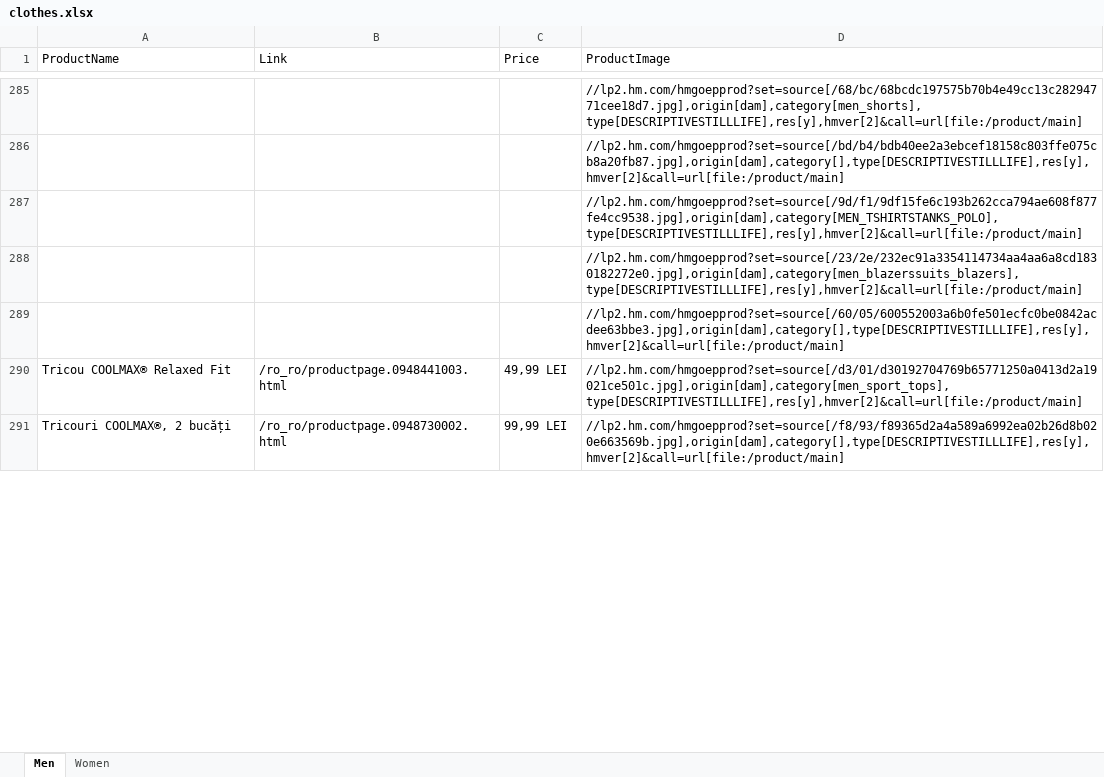
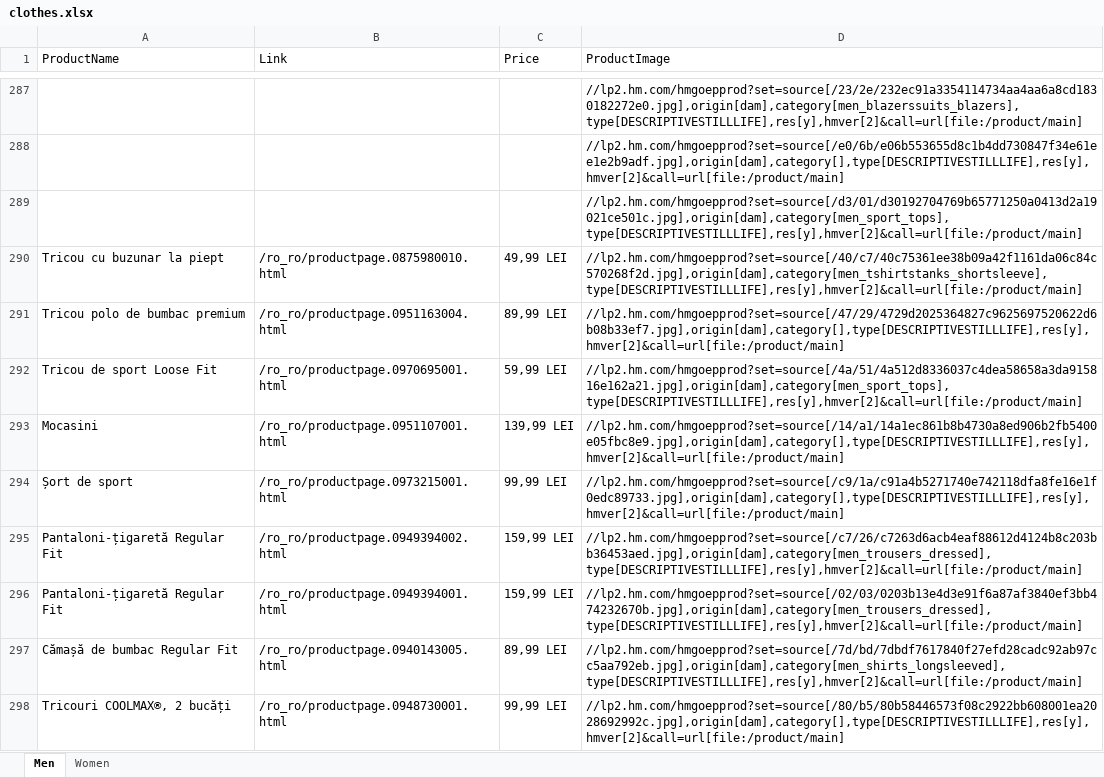
Before and after one commit to lucianab27/rpa_bootcamp_march, an Excel workbook: src/Luciana/clothes.xlsx, sheet Men, drawn as a sheet; only a part is shown, gaps mark what is left out; the shorter side is filled out with more unchanged rows; values as stored, in another font and other column widths than the file's, no borders; removed rows and columns are numbered as before the commit, all else as after; the diff covers the shown part only; the diff names each change by its address in the sheet, - before the commit and + after, or states it on an @@ line.

```diff
--- a/src/Luciana/clothes.xlsx (sheet Men)
+++ b/src/Luciana/clothes.xlsx (sheet Men)
-row 285:  |  |  | //lp2.hm.com/hmgoepprod?set=source[/68/bc/68bcdc197575b70b4e49cc13c28294771cee18d7.jpg],origin[dam],category[men_shorts],type[DESCRIPTIVESTILLLIFE],res[y],hmver[2]&call=url[file:/product/main]
-row 286:  |  |  | //lp2.hm.com/hmgoepprod?set=source[/bd/b4/bdb40ee2a3ebcef18158c803ffe075cb8a20fb87.jpg],origin[dam],category[],type[DESCRIPTIVESTILLLIFE],res[y],hmver[2]&call=url[file:/product/main]
@@ row 287 moved to row 281: //lp2.hm.com/hmgoepprod?set=source[/9d/f… @@
-D288 (ProductImage): //lp2.hm.com/hmgoepprod?set=source[/60/05/600552003a6b0fe501ecfc0be0842acdee63bbe3.jpg],origin[dam],category[],type[DESCRIPTIVESTILLLIFE],res[y],hmver[2]&call=url[file:/product/main]
+D288 (ProductImage): //lp2.hm.com/hmgoepprod?set=source[/e0/6b/e06b553655d8c1b4dd730847f34e61ee1e2b9adf.jpg],origin[dam],category[],type[DESCRIPTIVESTILLLIFE],res[y],hmver[2]&call=url[file:/product/main]
+row 289:  |  |  | //lp2.hm.com/hmgoepprod?set=source[/d3/01/d30192704769b65771250a0413d2a19021ce501c.jpg],origin[dam],category[men_sport_tops],type[DESCRIPTIVESTILLLIFE],res[y],hmver[2]&call=url[file:/product/main]
-A290 (ProductName): Tricou COOLMAX® Relaxed Fit
+A290 (ProductName): Tricou cu buzunar la piept
-B290 (Link): /ro_ro/productpage.0948441003.html
+B290 (Link): /ro_ro/productpage.0875980010.html
-D290 (ProductImage): //lp2.hm.com/hmgoepprod?set=source[/d3/01/d30192704769b65771250a0413d2a19021ce501c.jpg],origin[dam],category[men_sport_tops],type[DESCRIPTIVESTILLLIFE],res[y],hmver[2]&call=url[file:/product/main]
+D290 (ProductImage): //lp2.hm.com/hmgoepprod?set=source[/40/c7/40c75361ee38b09a42f1161da06c84c570268f2d.jpg],origin[dam],category[men_tshirtstanks_shortsleeve],type[DESCRIPTIVESTILLLIFE],res[y],hmver[2]&call=url[file:/product/main]
+row 291: Tricou polo de bumbac premium | /ro_ro/productpage.0951163004.html | 89,99 LEI | //lp2.hm.com/hmgoepprod?set=source[/47/29/4729d2025364827c9625697520622d6b08b33ef7.jpg],origin[dam],category[],type[DESCRIPTIVESTILLLIFE],res[y],hmver[2]&call=url[file:/product/main]
@@ row 303 moved to row 292: Tricou de sport Loose Fit @@
@@ row 296 moved to row 293: Mocasini @@
+row 294: Șort de sport | /ro_ro/productpage.0973215001.html | 99,99 LEI | //lp2.hm.com/hmgoepprod?set=source[/c9/1a/c91a4b5271740e742118dfa8fe16e1f0edc89733.jpg],origin[dam],category[],type[DESCRIPTIVESTILLLIFE],res[y],hmver[2]&call=url[file:/product/main]
@@ row 299 moved to row 295: Pantaloni-țigaretă Regular Fit @@
@@ row 297 moved to row 296: Pantaloni-țigaretă Regular Fit @@
+row 297: Cămașă de bumbac Regular Fit | /ro_ro/productpage.0940143005.html | 89,99 LEI | //lp2.hm.com/hmgoepprod?set=source[/7d/bd/7dbdf7617840f27efd28cadc92ab97cc5aa792eb.jpg],origin[dam],category[men_shirts_longsleeved],type[DESCRIPTIVESTILLLIFE],res[y],hmver[2]&call=url[file:/product/main]
+row 298: Tricouri COOLMAX®, 2 bucăți | /ro_ro/productpage.0948730001.html | 99,99 LEI | //lp2.hm.com/hmgoepprod?set=source[/80/b5/80b58446573f08c2922bb608001ea2028692992c.jpg],origin[dam],category[],type[DESCRIPTIVESTILLLIFE],res[y],hmver[2]&call=url[file:/product/main]
```
Also changed, not shown: 130 added rows, 133 removed rows, 51 moved rows and 80 edited cells elsewhere in this sheet, sheet Women.
